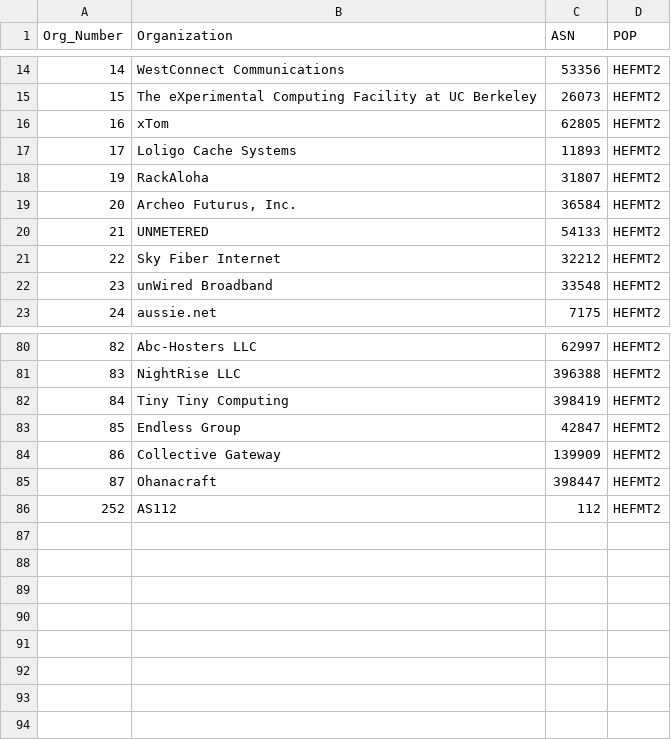
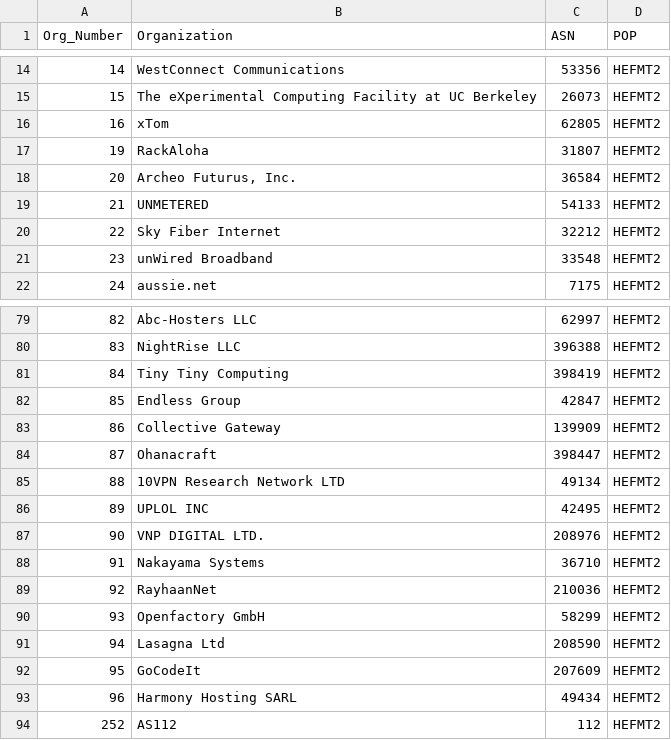
Before and after one commit to PhirePhly/fcix, a TSV file: participants.tsv, drawn as a sheet; only a part is shown, gaps mark what is left out; removed rows and columns are numbered as before the commit, all else as after; the diff names each change by its address in the sheet, - before the commit and + after, or states it on an @@ line.

Commit message:
Today's hoard

```diff
--- a/participants.tsv
+++ b/participants.tsv
-row 17: 17 | Loligo Cache Systems | 11893 | HEFMT2
+row 85: 88 | 10VPN Research Network LTD | 49134 | HEFMT2
+row 86: 89 | UPLOL INC | 42495 | HEFMT2
+row 87: 90 | VNP DIGITAL LTD. | 208976 | HEFMT2
+row 88: 91 | Nakayama Systems | 36710 | HEFMT2
+row 89: 92 | RayhaanNet | 210036 | HEFMT2
+row 90: 93 | Openfactory GmbH | 58299 | HEFMT2
+row 91: 94 | Lasagna Ltd | 208590 | HEFMT2
+row 92: 95 | GoCodeIt | 207609 | HEFMT2
+row 93: 96 | Harmony Hosting SARL | 49434 | HEFMT2
```
